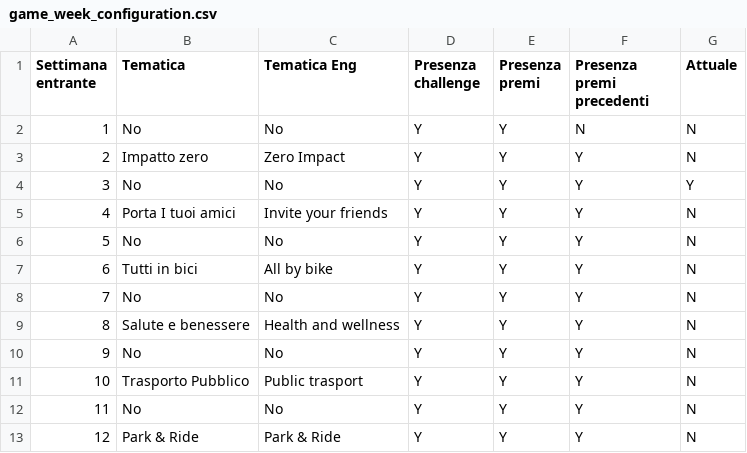
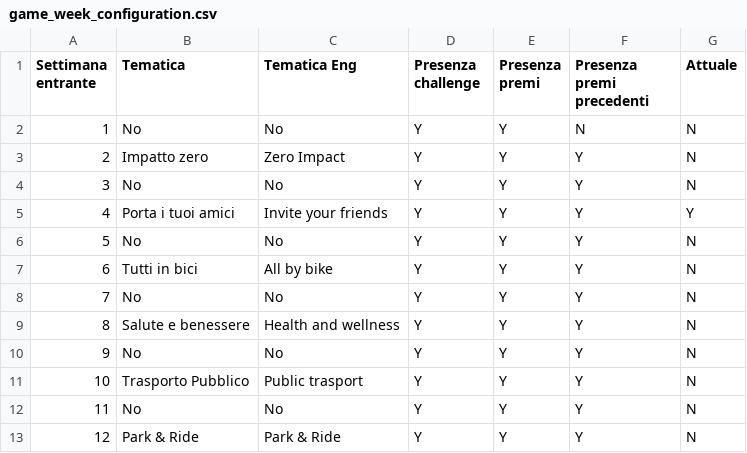
Before and after one commit to smartcommunitylab/smartcampus.gamification, a CSV file: mobile_console/src/main/resources/mail/conf_file/game_week_configuration.csv, drawn as a sheet.

Commit message:
Updated week configuration files for new incoming week

```diff
--- a/mobile_console/src/main/resources/mail/conf_file/game_week_configuration.csv
+++ b/mobile_console/src/main/resources/mail/conf_file/game_week_configuration.csv
@@ -3,4 +3,4 @@ Settimana entrante,Tematica ,Tematica Eng,Presenza challenge,Presenza premi,Pres
 2,Impatto zero,Zero Impact,Y,Y,Y,N
-3,No,No,Y,Y,Y,Y
-4,Porta I tuoi amici,Invite your friends,Y,Y,Y,N
+3,No,No,Y,Y,Y,N
+4,Porta i tuoi amici,Invite your friends,Y,Y,Y,Y
 5,No,No,Y,Y,Y,N
```
Also changed, not shown: mobile_console/src/main/resources/mail/conf_file_test/game_week_configuration.csv.
